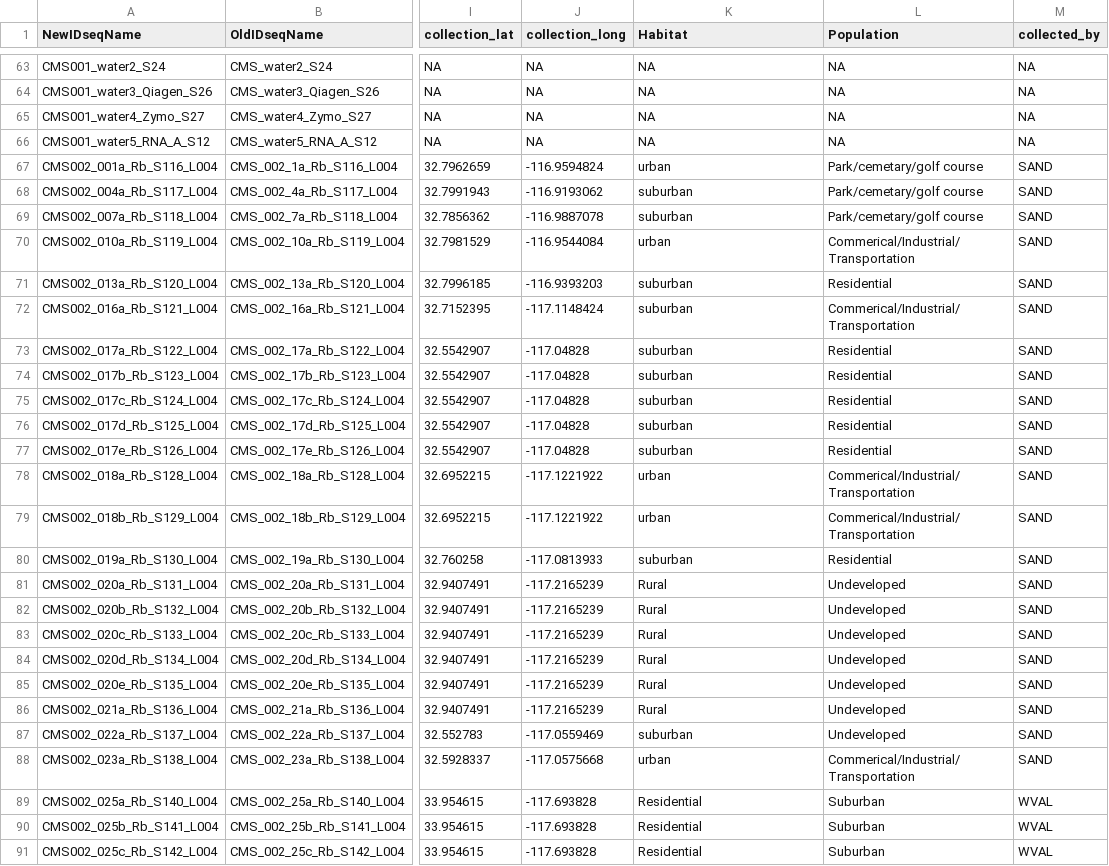
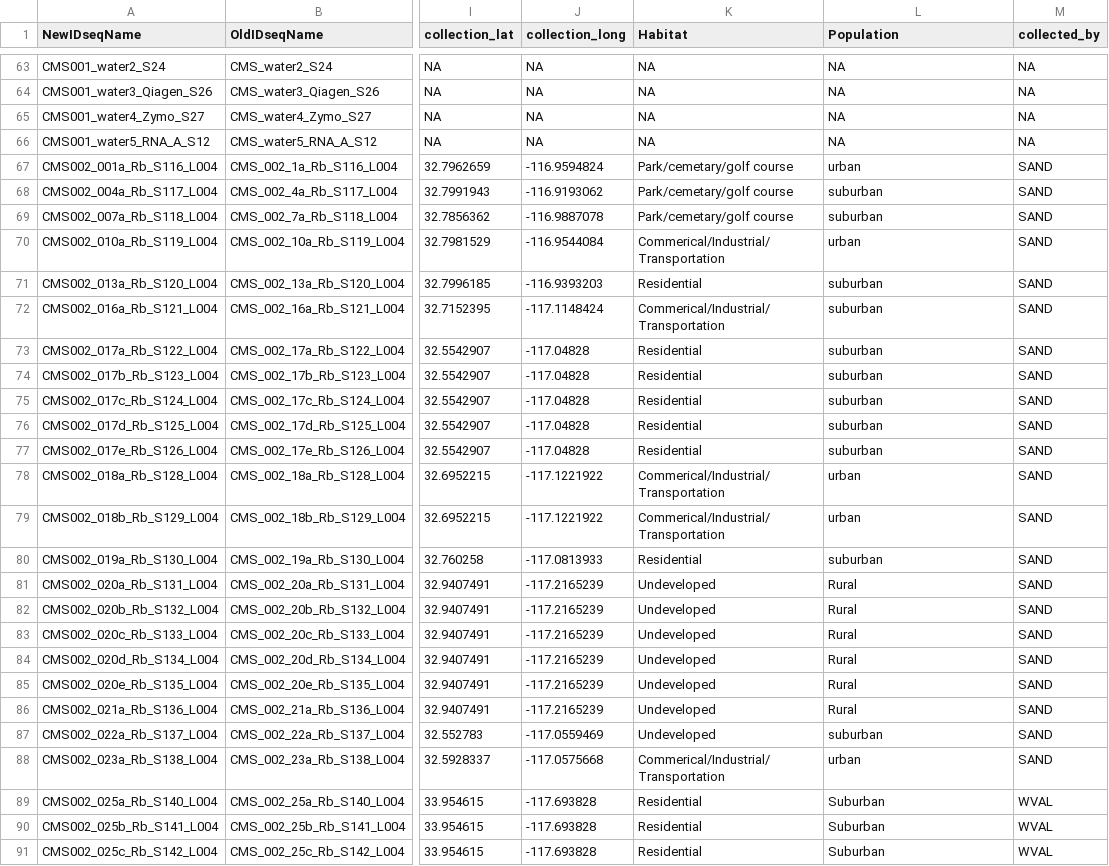
Before and after one commit to czbiohub-sf/california-mosquito-study, a CSV file: data/CMS001_CMS002_MergedAnnotations_190325.csv, drawn as a sheet; only a part is shown, gaps mark what is left out; the diff names each change by its address in the sheet, - before the commit and + after, or states it on an @@ line.

Commit message:
corrected misentered Habitat, Population values for SAND samples

```diff
--- a/data/CMS001_CMS002_MergedAnnotations_190325.csv
+++ b/data/CMS001_CMS002_MergedAnnotations_190325.csv
-K67 (Habitat): urban
+K67 (Habitat): Park/cemetary/golf course
-L67 (Population): Park/cemetary/golf course
+L67 (Population): urban
-K68:K69 (Habitat): suburban
+K68:K69 (Habitat): Park/cemetary/golf course
-L68:L69 (Population): Park/cemetary/golf course
+L68:L69 (Population): suburban
-K70 (Habitat): urban
+K70 (Habitat): Commerical/Industrial/Transportation
-L70 (Population): Commerical/Industrial/Transportation
+L70 (Population): urban
-K71 (Habitat): suburban
+K71 (Habitat): Residential
-L71 (Population): Residential
+L71 (Population): suburban
-K72 (Habitat): suburban
+K72 (Habitat): Commerical/Industrial/Transportation
-L72 (Population): Commerical/Industrial/Transportation
+L72 (Population): suburban
-K73:K77 (Habitat): suburban
+K73:K77 (Habitat): Residential
-L73:L77 (Population): Residential
+L73:L77 (Population): suburban
-K78:K79 (Habitat): urban
+K78:K79 (Habitat): Commerical/Industrial/Transportation
-L78:L79 (Population): Commerical/Industrial/Transportation
+L78:L79 (Population): urban
-K80 (Habitat): suburban
+K80 (Habitat): Residential
-L80 (Population): Residential
+L80 (Population): suburban
-K81:K86 (Habitat): Rural
+K81:K86 (Habitat): Undeveloped
-L81:L86 (Population): Undeveloped
+L81:L86 (Population): Rural
-K87 (Habitat): suburban
+K87 (Habitat): Undeveloped
-L87 (Population): Undeveloped
+L87 (Population): suburban
-K88 (Habitat): urban
+K88 (Habitat): Commerical/Industrial/Transportation
-L88 (Population): Commerical/Industrial/Transportation
+L88 (Population): urban
```
